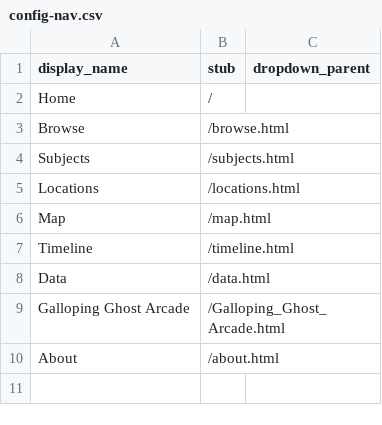
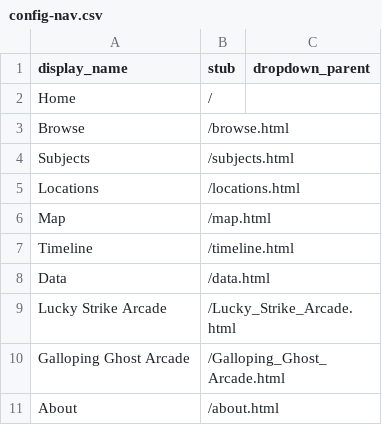
Before and after one commit to strikerZ45/Coin-op, a CSV file: _data/config-nav.csv, drawn as a sheet; the diff names each change by its address in the sheet, - before the commit and + after, or states it on an @@ line.

Commit message:
Update config-nav.csv

```diff
--- a/_data/config-nav.csv
+++ b/_data/config-nav.csv
+row 9: Lucky Strike Arcade | /Lucky_Strike_Arcade.html
```
